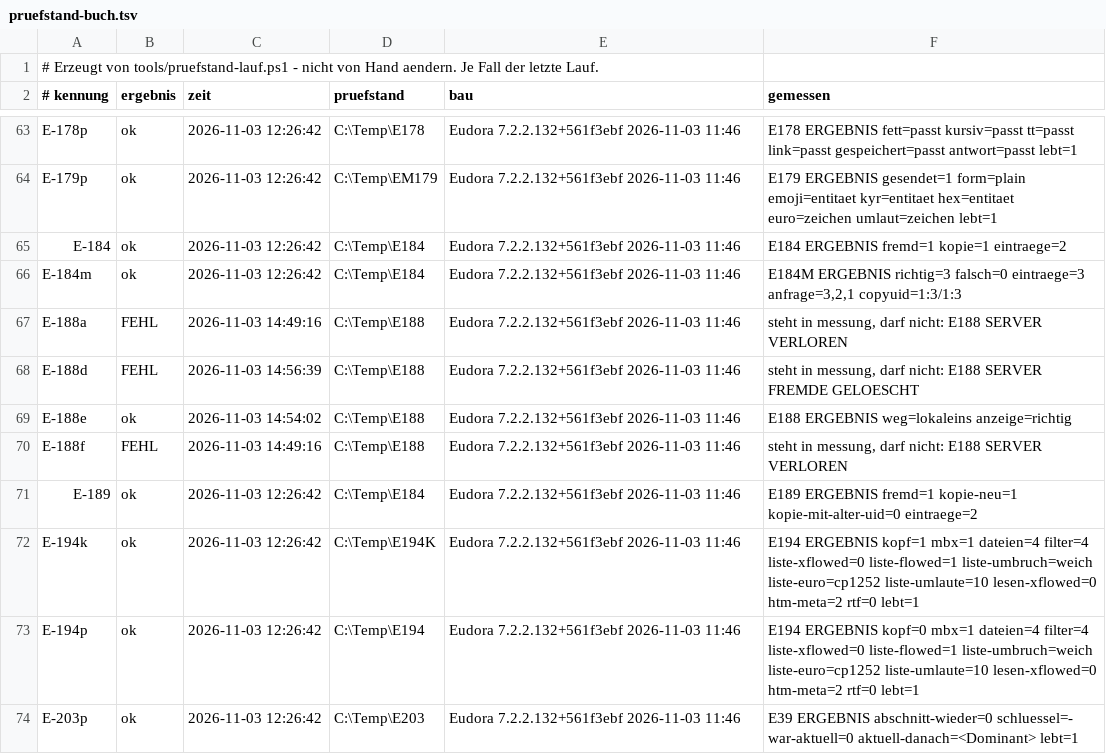
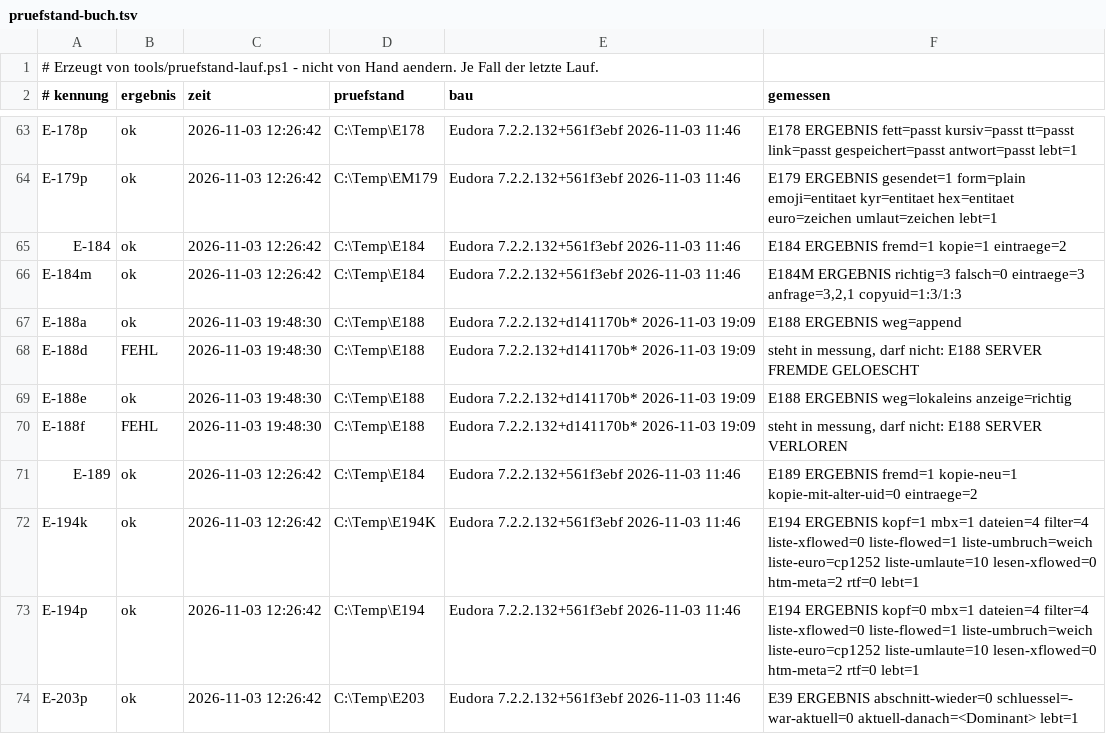
Before and after one commit to HansWurst81675/Eudora7.2, a TSV file: Intern/pruefstand-buch.tsv, drawn as a sheet; only a part is shown, gaps mark what is left out.

```diff
--- a/Intern/pruefstand-buch.tsv
+++ b/Intern/pruefstand-buch.tsv
@@ -66,6 +66,6 @@ E-184	ok	2026-11-03 12:26:42	C:\Temp\E184	Eudora 7.2.2.132+561f3ebf 2026-11-03 1
 E-184m	ok	2026-11-03 12:26:42	C:\Temp\E184	Eudora 7.2.2.132+561f3ebf 2026-11-03 11:46	E184M ERGEBNIS richtig=3 falsch=0 eintraege=3 anfrage=3,2,1 copyuid=1:3/1:3
-E-188a	FEHL	2026-11-03 14:49:16	C:\Temp\E188	Eudora 7.2.2.132+561f3ebf 2026-11-03 11:46	steht in messung, darf nicht: E188 SERVER VERLOREN
-E-188d	FEHL	2026-11-03 14:56:39	C:\Temp\E188	Eudora 7.2.2.132+561f3ebf 2026-11-03 11:46	steht in messung, darf nicht: E188 SERVER FREMDE GELOESCHT
-E-188e	ok	2026-11-03 14:54:02	C:\Temp\E188	Eudora 7.2.2.132+561f3ebf 2026-11-03 11:46	E188 ERGEBNIS weg=lokaleins anzeige=richtig
-E-188f	FEHL	2026-11-03 14:49:16	C:\Temp\E188	Eudora 7.2.2.132+561f3ebf 2026-11-03 11:46	steht in messung, darf nicht: E188 SERVER VERLOREN
+E-188a	ok	2026-11-03 19:48:30	C:\Temp\E188	Eudora 7.2.2.132+d141170b* 2026-11-03 19:09	E188 ERGEBNIS weg=append
+E-188d	FEHL	2026-11-03 19:48:30	C:\Temp\E188	Eudora 7.2.2.132+d141170b* 2026-11-03 19:09	steht in messung, darf nicht: E188 SERVER FREMDE GELOESCHT
+E-188e	ok	2026-11-03 19:48:30	C:\Temp\E188	Eudora 7.2.2.132+d141170b* 2026-11-03 19:09	E188 ERGEBNIS weg=lokaleins anzeige=richtig
+E-188f	FEHL	2026-11-03 19:48:30	C:\Temp\E188	Eudora 7.2.2.132+d141170b* 2026-11-03 19:09	steht in messung, darf nicht: E188 SERVER VERLOREN
 E-189	ok	2026-11-03 12:26:42	C:\Temp\E184	Eudora 7.2.2.132+561f3ebf 2026-11-03 11:46	E189 ERGEBNIS fremd=1 kopie-neu=1 kopie-mit-alter-uid=0 eintraege=2
```
Also changed, not shown: 6 other files.
